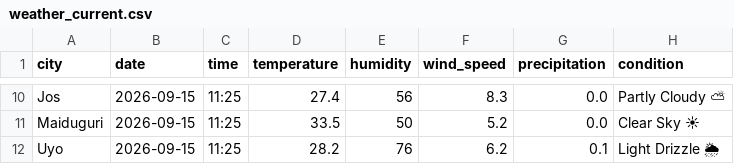
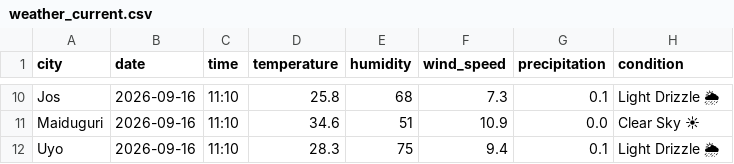
Before and after one commit to EddyEtesin/nigerian-weather-dashboard, a CSV file: weather_current.csv, drawn as a sheet; only a part is shown, gaps mark what is left out; the diff covers the shown part only; the diff names each change by its address in the sheet, - before the commit and + after, or states it on an @@ line.

```diff
--- a/weather_current.csv
+++ b/weather_current.csv
-B10:B12 (date): 2026-09-15
+B10:B12 (date): 2026-09-16
-C10:C12 (time): 11:25
+C10:C12 (time): 11:10
-D10 (temperature): 27.4
+D10 (temperature): 25.8
-E10 (humidity): 56
+E10 (humidity): 68
-F10 (wind_speed): 8.3
+F10 (wind_speed): 7.3
-G10 (precipitation): 0.0
+G10 (precipitation): 0.1
-H10 (condition): Partly Cloudy ⛅
+H10 (condition): Light Drizzle 🌦
-D11 (temperature): 33.5
+D11 (temperature): 34.6
-E11 (humidity): 50
+E11 (humidity): 51
-F11 (wind_speed): 5.2
+F11 (wind_speed): 10.9
-D12 (temperature): 28.2
+D12 (temperature): 28.3
-E12 (humidity): 76
+E12 (humidity): 75
-F12 (wind_speed): 6.2
+F12 (wind_speed): 9.4
```
Also changed, not shown: 49 edited cells elsewhere in this file, weather_forecast.csv.
